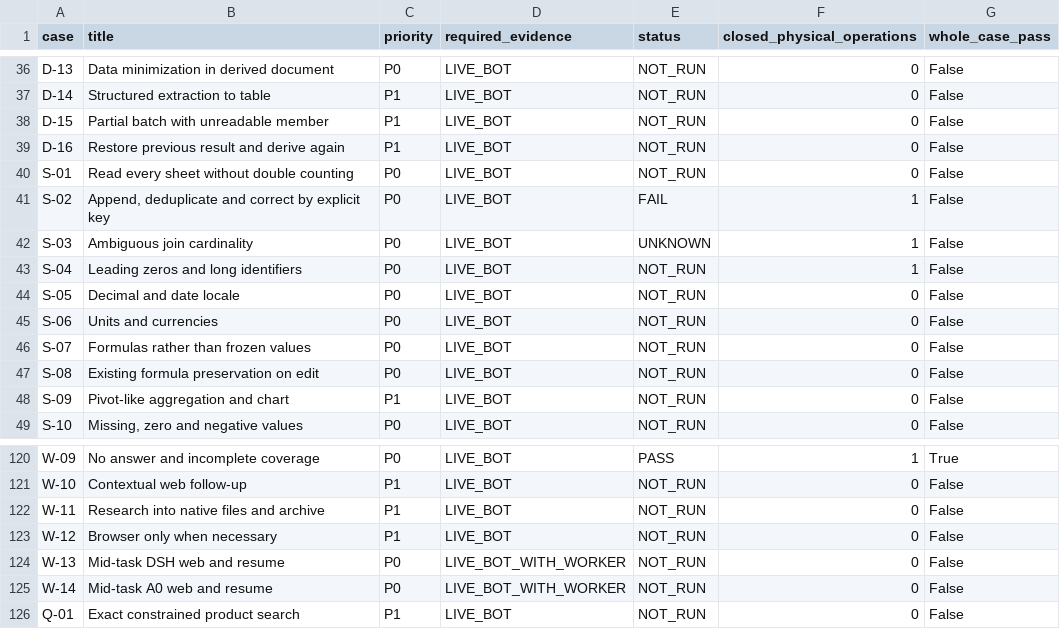
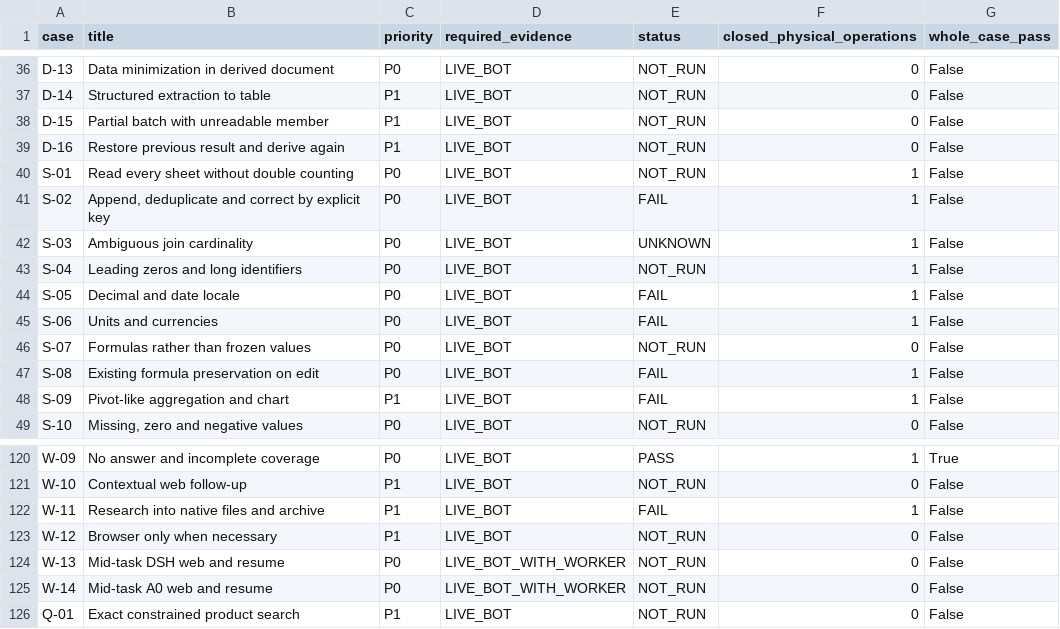
Before and after one commit to Dest1k/Friday, a CSV file: analysis/2026-11-02/installed151-b00-checkpoint/cases.csv, drawn as a sheet; only a part is shown, gaps mark what is left out.

```diff
--- a/analysis/2026-11-02/installed151-b00-checkpoint/cases.csv
+++ b/analysis/2026-11-02/installed151-b00-checkpoint/cases.csv
@@ -39,3 +39,3 @@ D-15,Partial batch with unreadable member,P1,LIVE_BOT,NOT_RUN,0,False
 D-16,Restore previous result and derive again,P1,LIVE_BOT,NOT_RUN,0,False
-S-01,Read every sheet without double counting,P0,LIVE_BOT,NOT_RUN,0,False
+S-01,Read every sheet without double counting,P0,LIVE_BOT,NOT_RUN,1,False
 S-02,"Append, deduplicate and correct by explicit key",P0,LIVE_BOT,FAIL,1,False
@@ -43,7 +43,7 @@ S-03,Ambiguous join cardinality,P0,LIVE_BOT,UNKNOWN,1,False
 S-04,Leading zeros and long identifiers,P0,LIVE_BOT,NOT_RUN,1,False
-S-05,Decimal and date locale,P0,LIVE_BOT,NOT_RUN,0,False
-S-06,Units and currencies,P0,LIVE_BOT,NOT_RUN,0,False
+S-05,Decimal and date locale,P0,LIVE_BOT,FAIL,1,False
+S-06,Units and currencies,P0,LIVE_BOT,FAIL,1,False
 S-07,Formulas rather than frozen values,P0,LIVE_BOT,NOT_RUN,0,False
-S-08,Existing formula preservation on edit,P0,LIVE_BOT,NOT_RUN,0,False
-S-09,Pivot-like aggregation and chart,P1,LIVE_BOT,NOT_RUN,0,False
+S-08,Existing formula preservation on edit,P0,LIVE_BOT,FAIL,1,False
+S-09,Pivot-like aggregation and chart,P1,LIVE_BOT,FAIL,1,False
 S-10,"Missing, zero and negative values",P0,LIVE_BOT,NOT_RUN,0,False
@@ -121,3 +121,3 @@ W-09,No answer and incomplete coverage,P0,LIVE_BOT,PASS,1,True
 W-10,Contextual web follow-up,P1,LIVE_BOT,NOT_RUN,0,False
-W-11,Research into native files and archive,P1,LIVE_BOT,NOT_RUN,0,False
+W-11,Research into native files and archive,P1,LIVE_BOT,FAIL,1,False
 W-12,Browser only when necessary,P1,LIVE_BOT,NOT_RUN,0,False
```
Also changed, not shown: analysis/2026-11-02/installed151-b00-checkpoint/closed-operations.csv, 3 other files.
